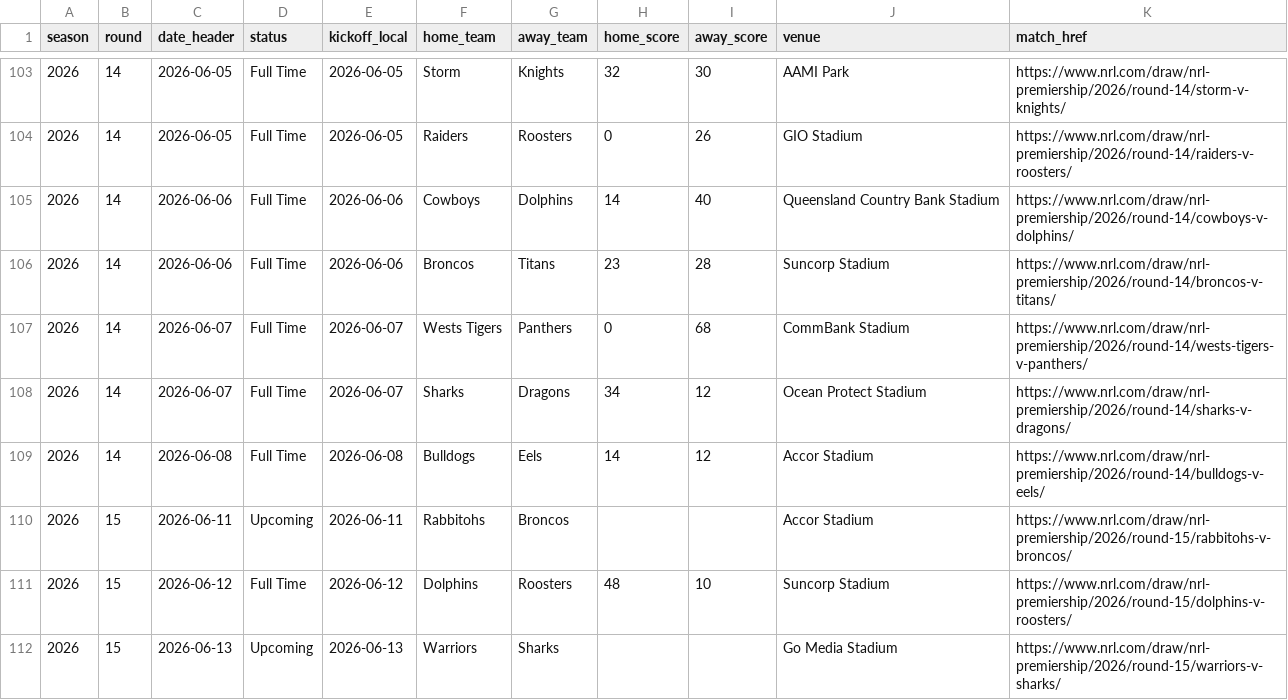
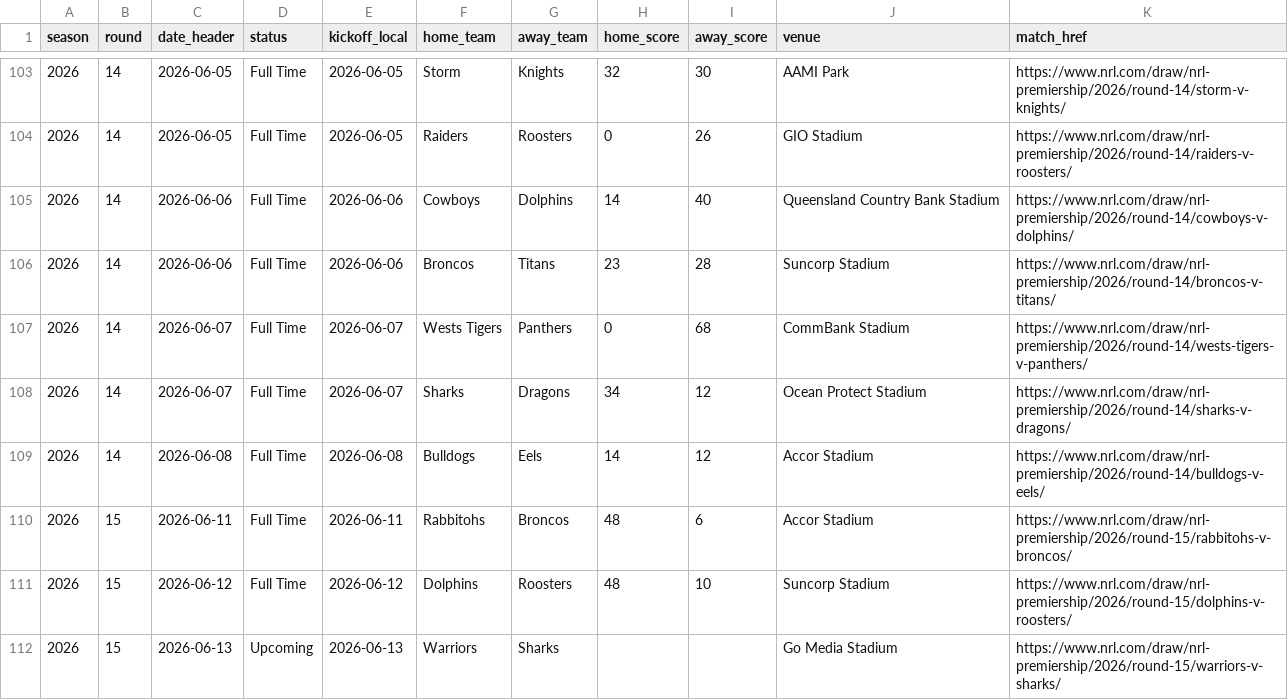
Before and after one commit to joelcouchman78/joel-nrl-predictor, a CSV file: data/2026/nrl_results.csv, drawn as a sheet; only a part is shown, gaps mark what is left out.

```diff
--- a/data/2026/nrl_results.csv
+++ b/data/2026/nrl_results.csv
@@ -109,3 +109,3 @@ season,round,date_header,status,kickoff_local,home_team,away_team,home_score,awa
 2026,14,2026-06-08,Full Time,2026-06-08,Bulldogs,Eels,14,12,Accor Stadium,https://www.nrl.com/draw/nrl-premiership/2026/round-14/bulldogs-v-eels/
-2026,15,2026-06-11,Upcoming,2026-06-11,Rabbitohs,Broncos,,,Accor Stadium,https://www.nrl.com/draw/nrl-premiership/2026/round-15/rabbitohs-v-broncos/
+2026,15,2026-06-11,Full Time,2026-06-11,Rabbitohs,Broncos,48,6,Accor Stadium,https://www.nrl.com/draw/nrl-premiership/2026/round-15/rabbitohs-v-broncos/
 2026,15,2026-06-12,Full Time,2026-06-12,Dolphins,Roosters,48,10,Suncorp Stadium,https://www.nrl.com/draw/nrl-premiership/2026/round-15/dolphins-v-roosters/
```
Also changed, not shown: 3 other files.
